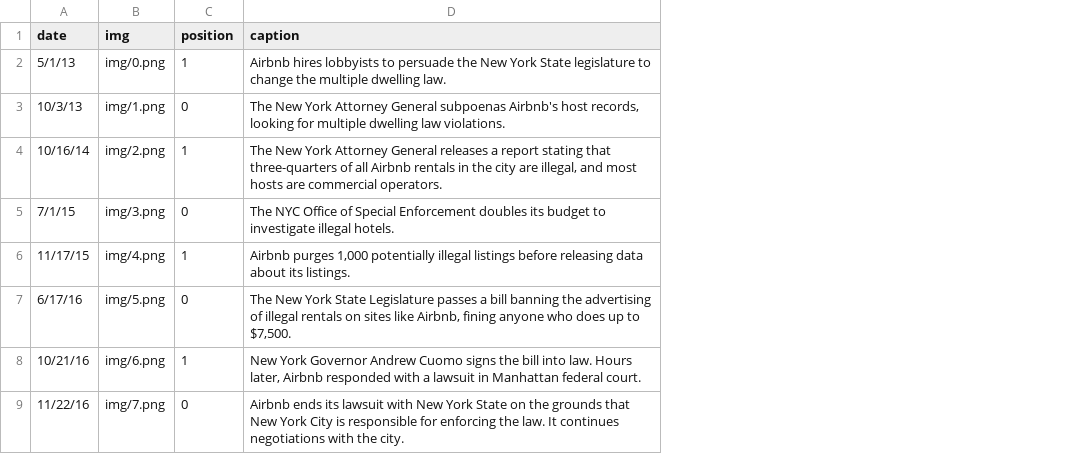
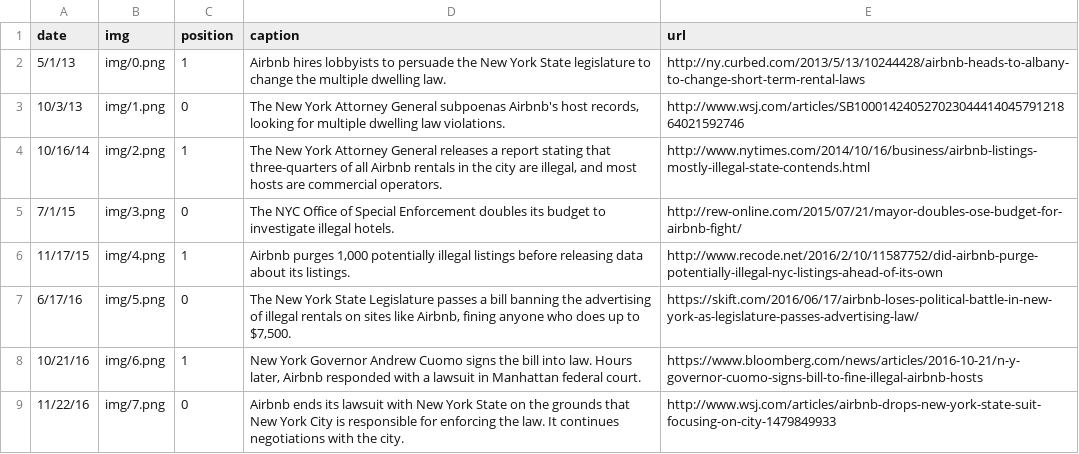
Before and after one commit to mkane12/CS171_Final_Project, a CSV file: data/timeline.csv, drawn as a sheet; the diff names each change by its address in the sheet, - before the commit and + after, or states it on an @@ line.

Commit message:
fix timeline

```diff
--- a/data/timeline.csv
+++ b/data/timeline.csv
+column E (url), rows 2-9: http://ny.curbed.com/2013/5/13/10244428/airbnb-heads-to-albany-to-change-short-term-rental-laws | http://www.wsj.com/articles/SB10001424052702304441404579121864021592746 | http://www.nytimes.com/2014/10/16/business/airbnb-listings-mostly-illegal-state-contends.html | http://rew-online.com/2015/07/21/mayor-doubles-ose-budget-for-airbnb-fight/ | http://www.recode.net/2016/2/10/11587752/did-airbnb-purge-potentially-illegal-nyc-listings-ahead-of-its-own | https://skift.com/2016/06/17/airbnb-loses-political-battle-in-new-york-as-legislature-passes-advertising-law/ | https://www.bloomberg.com/news/articles/2016-10-21/n-y-governor-cuomo-signs-bill-to-fine-illegal-airbnb-hosts | http://www.wsj.com/articles/airbnb-drops-new-york-state-suit-focusing-on-city-1479849933
```
Also changed, not shown: 3 other files.
